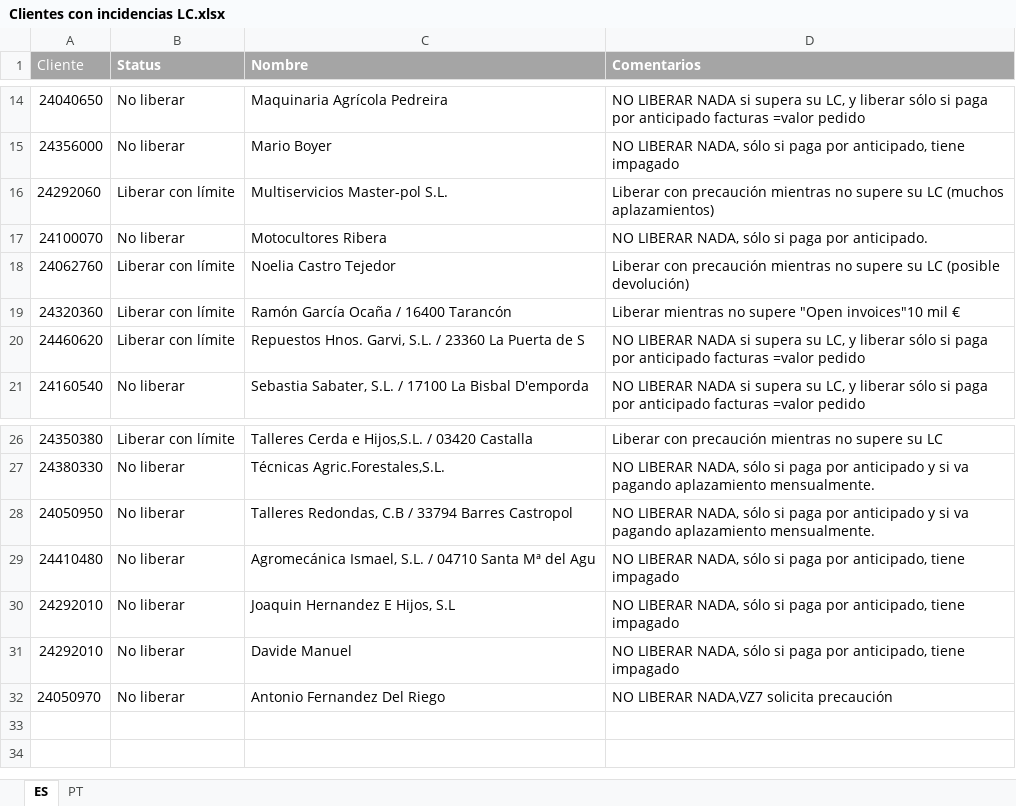
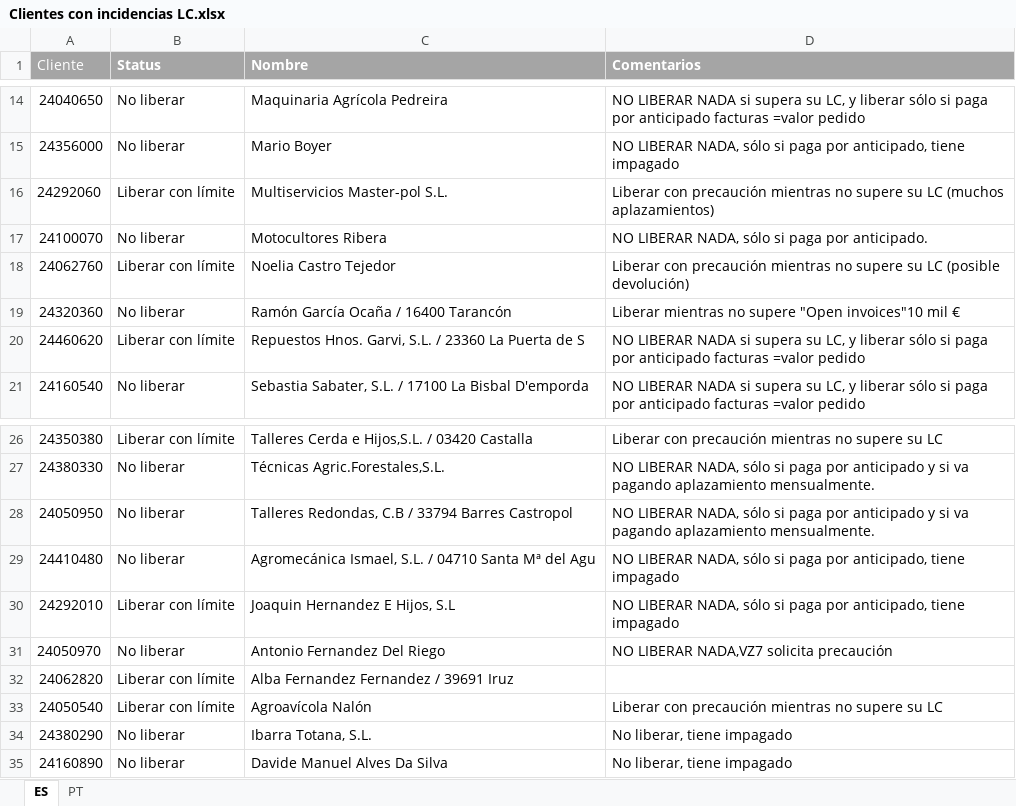
Before and after one commit to RPATechnologiesSAT/STHIL_003_001_RT1_LimiteCreditoE3, an Excel workbook: Data/TempExcelExport/Clientes con incidencias LC.xlsx, sheet ES, drawn as a sheet; only a part is shown, gaps mark what is left out; values as stored, in another font and other column widths than the file's, no borders; removed rows and columns are numbered as before the commit, all else as after; the diff names each change by its address in the sheet, - before the commit and + after, or states it on an @@ line.

```diff
--- a/Data/TempExcelExport/Clientes con incidencias LC.xlsx (sheet ES)
+++ b/Data/TempExcelExport/Clientes con incidencias LC.xlsx (sheet ES)
-B19 (Status): Liberar con límite
+B19 (Status): No liberar
-B30 (Status): No liberar
+B30 (Status): Liberar con límite
-row 31: 24292010 | No liberar | Davide Manuel | NO LIBERAR NADA, sólo si paga por anticipado, tiene impagado
+row 32: 24062820 | Liberar con límite | Alba Fernandez Fernandez / 39691 Iruz
+row 33: 24050540 | Liberar con límite | Agroavícola Nalón | Liberar con precaución mientras no supere su LC
+row 34: 24380290 | No liberar | Ibarra Totana, S.L. | No liberar, tiene impagado
+row 35: 24160890 | No liberar | Davide Manuel Alves Da Silva | No liberar, tiene impagado
```
Also changed, not shown: Data/TempExcelExport/ES-UKM_CASE.xlsx, 30 other files.
